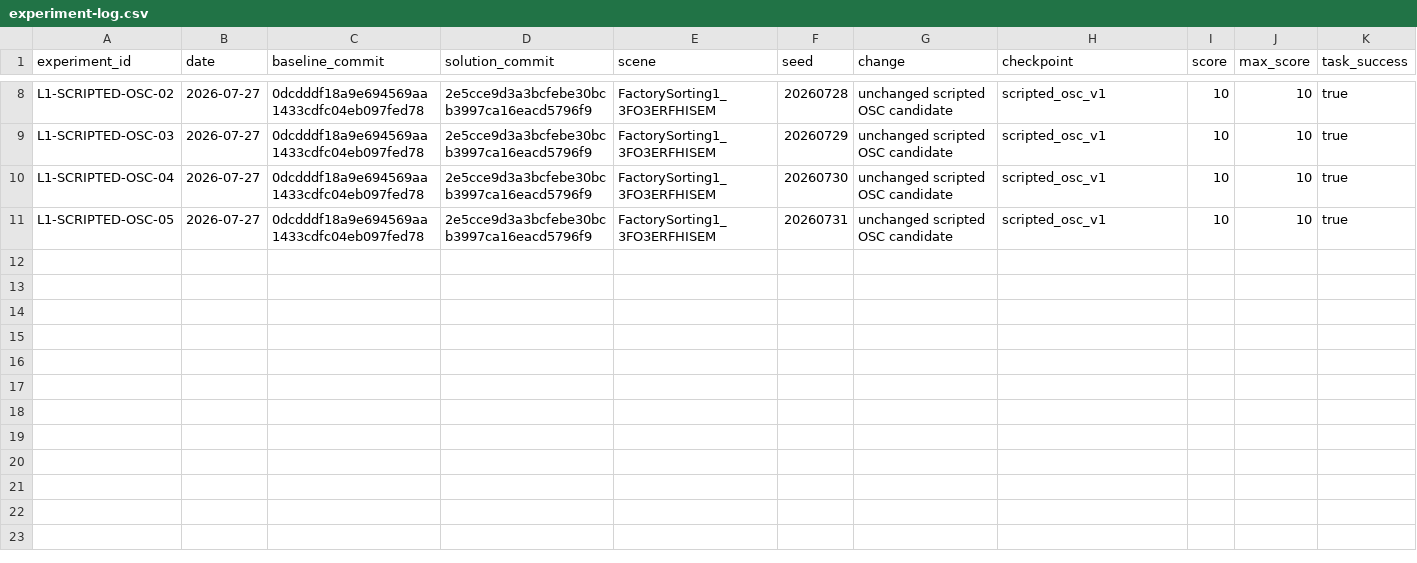
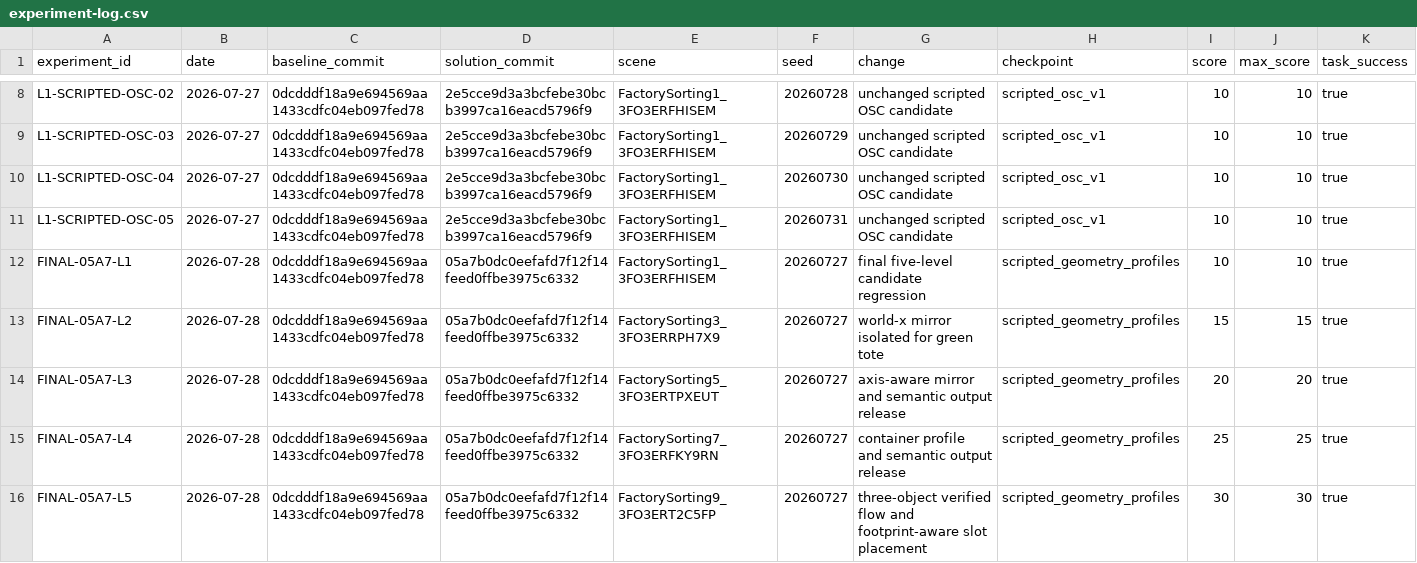
Before and after one commit to wp-a/jciiot-2026-workspace, a CSV file: experiments/experiment-log.csv, drawn as a sheet; only a part is shown, gaps mark what is left out; rows hold the shown columns only; the diff names each change by its address in the sheet, - before the commit and + after, or states it on an @@ line.

Commit message:
docs: record five-level full-score baseline

```diff
--- a/experiments/experiment-log.csv
+++ b/experiments/experiment-log.csv
+row 12: FINAL-05A7-L1 | 2026-07-28 | 0dcdddf18a9e694569aa1433cdfc04eb097fed78 | 05a7b0dc0eefafd7f12f14feed0ffbe3975c6332 | FactorySorting1_3FO3ERFHISEM | 20260727 | final five-level candidate regression | scripted_geometry_profiles | 10 | 10 | true
+row 13: FINAL-05A7-L2 | 2026-07-28 | 0dcdddf18a9e694569aa1433cdfc04eb097fed78 | 05a7b0dc0eefafd7f12f14feed0ffbe3975c6332 | FactorySorting3_3FO3ERRPH7X9 | 20260727 | world-x mirror isolated for green tote | scripted_geometry_profiles | 15 | 15 | true
+row 14: FINAL-05A7-L3 | 2026-07-28 | 0dcdddf18a9e694569aa1433cdfc04eb097fed78 | 05a7b0dc0eefafd7f12f14feed0ffbe3975c6332 | FactorySorting5_3FO3ERTPXEUT | 20260727 | axis-aware mirror and semantic output release | scripted_geometry_profiles | 20 | 20 | true
+row 15: FINAL-05A7-L4 | 2026-07-28 | 0dcdddf18a9e694569aa1433cdfc04eb097fed78 | 05a7b0dc0eefafd7f12f14feed0ffbe3975c6332 | FactorySorting7_3FO3ERFKY9RN | 20260727 | container profile and semantic output release | scripted_geometry_profiles | 25 | 25 | true
+row 16: FINAL-05A7-L5 | 2026-07-28 | 0dcdddf18a9e694569aa1433cdfc04eb097fed78 | 05a7b0dc0eefafd7f12f14feed0ffbe3975c6332 | FactorySorting9_3FO3ERT2C5FP | 20260727 | three-object verified flow and footprint-aware slot placement | scripted_geometry_profiles | 30 | 30 | true
```
Also changed, not shown: 10 other files.
